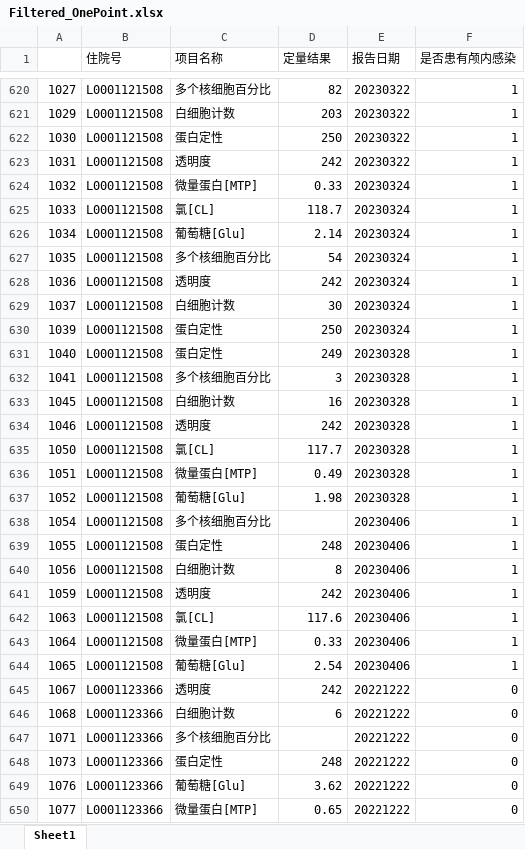
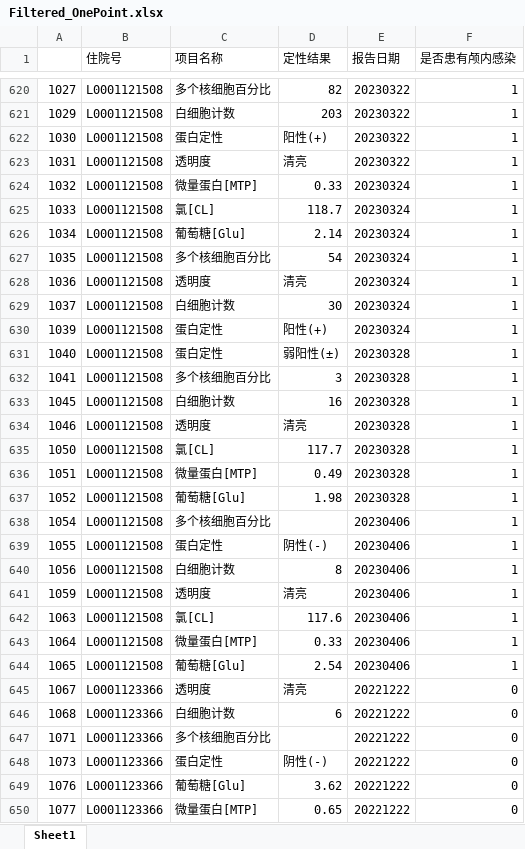
Before and after one commit to EATORDIE987/LZUcompetition2024_dlpractice1, an Excel workbook: 第二问/Filtered_OnePoint.xlsx, sheet Sheet1, drawn as a sheet; only a part is shown, gaps mark what is left out; values as stored, in another font and other column widths than the file's, no cell formats; the diff covers the shown part only; the diff names each change by its address in the sheet, - before the commit and + after, or states it on an @@ line.

```diff
--- a/第二问/Filtered_OnePoint.xlsx (sheet Sheet1)
+++ b/第二问/Filtered_OnePoint.xlsx (sheet Sheet1)
-D1: 定量结果
+D1: 定性结果
-D622 (定性结果): 250
+D622 (定性结果): 阳性(+)
-D623 (定性结果): 242
+D623 (定性结果): 清亮
-D628 (定性结果): 242
+D628 (定性结果): 清亮
-D630 (定性结果): 250
+D630 (定性结果): 阳性(+)
-D631 (定性结果): 249
+D631 (定性结果): 弱阳性(±)
-D634 (定性结果): 242
+D634 (定性结果): 清亮
-D639 (定性结果): 248
+D639 (定性结果): 阴性(-)
-D641 (定性结果): 242
+D641 (定性结果): 清亮
-D645 (定性结果): 242
+D645 (定性结果): 清亮
-D648 (定性结果): 248
+D648 (定性结果): 阴性(-)
```
Also changed, not shown: 1570 edited cells elsewhere in this sheet, cell formats, 第二问/Filtered_NotFirstOccurrence.xlsx, 第二问/Filtered_others.xlsx, 14 other files.
